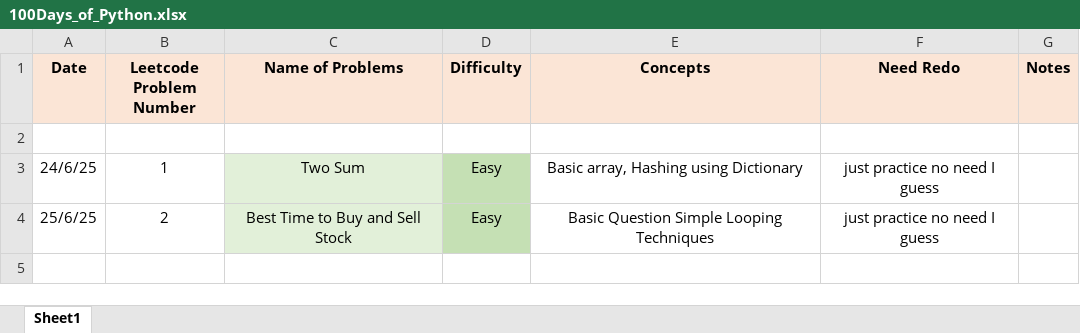
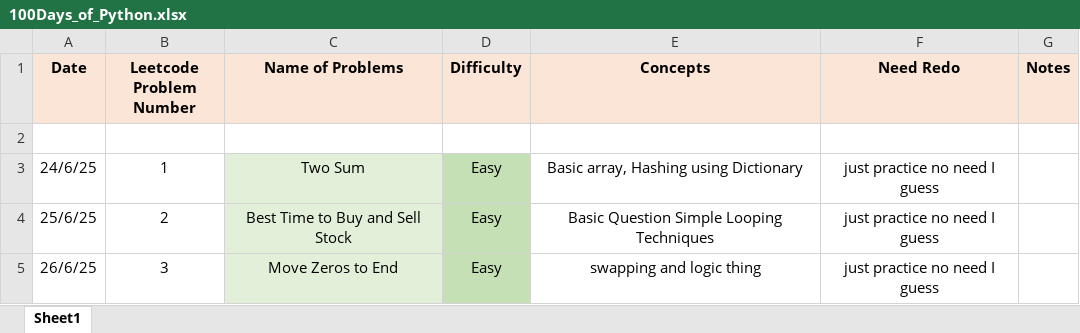
Before and after one commit to ayushlingayat/Python_100DaysofCode, an Excel workbook: 100Days_of_Python.xlsx, sheet Sheet1, drawn as a sheet; values as stored, in another font and other column widths than the file's, no borders; the diff names each change by its address in the sheet, - before the commit and + after, or states it on an @@ line.

Commit message:
Excel_sheet_tracker

```diff
--- a/100Days_of_Python.xlsx (sheet Sheet1)
+++ b/100Days_of_Python.xlsx (sheet Sheet1)
+row 5: 26/6/25 | 3 | Move Zeros to End | Easy | swapping and logic thing | just practice no need I guess
```
